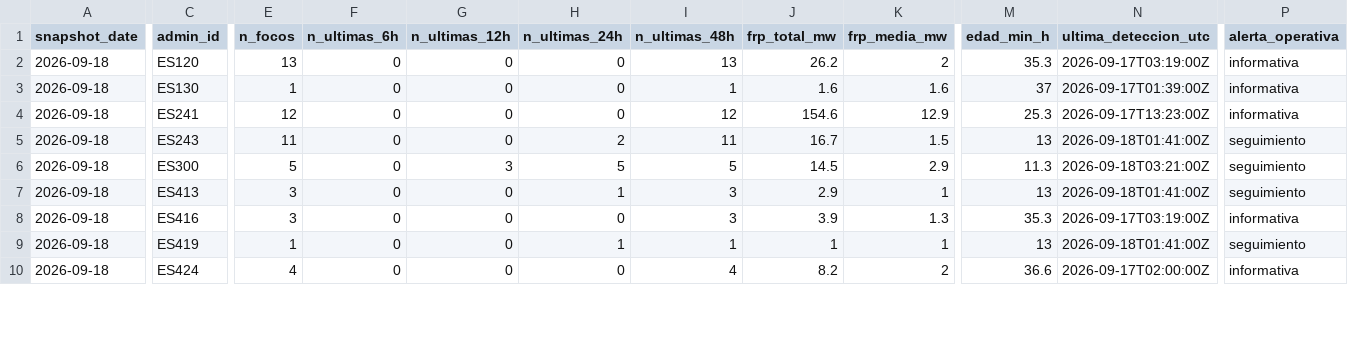
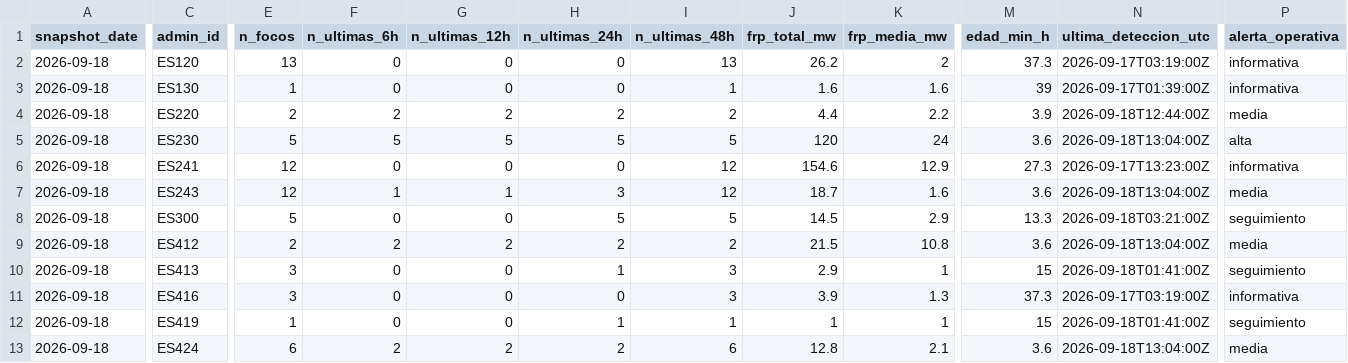
Before and after one commit to santiagomota/visor-fuego, a CSV file: assets/history/firms_summary_provincias_history.csv, drawn as a sheet; only a part is shown, gaps mark what is left out; addresses are those after the commit; rows hold the shown columns only; the diff covers the shown part only; the diff names each change by its address in the sheet, - before the commit and + after, or states it on an @@ line.

```diff
--- a/assets/history/firms_summary_provincias_history.csv
+++ b/assets/history/firms_summary_provincias_history.csv
-M2 (edad_min_h): 35.3
+M2 (edad_min_h): 37.3
-M3 (edad_min_h): 37
+M3 (edad_min_h): 39
+row 4: 2026-09-18 | ES220 | 2 | 2 | 2 | 2 | 2 | 4.4 | 2.2 | 3.9 | 2026-09-18T12:44:00Z | media
+row 5: 2026-09-18 | ES230 | 5 | 5 | 5 | 5 | 5 | 120 | 24 | 3.6 | 2026-09-18T13:04:00Z | alta
-M6 (edad_min_h): 25.3
+M6 (edad_min_h): 27.3
-E7 (n_focos): 11
+E7 (n_focos): 12
-F7 (n_ultimas_6h): 0
+F7 (n_ultimas_6h): 1
-G7 (n_ultimas_12h): 0
+G7 (n_ultimas_12h): 1
-H7 (n_ultimas_24h): 2
+H7 (n_ultimas_24h): 3
-I7 (n_ultimas_48h): 11
+I7 (n_ultimas_48h): 12
-J7 (frp_total_mw): 16.7
+J7 (frp_total_mw): 18.7
-K7 (frp_media_mw): 1.5
+K7 (frp_media_mw): 1.6
-M7 (edad_min_h): 13
+M7 (edad_min_h): 3.6
-N7 (ultima_deteccion_utc): 2026-09-18T01:41:00Z
+N7 (ultima_deteccion_utc): 2026-09-18T13:04:00Z
-P7 (alerta_operativa): seguimiento
+P7 (alerta_operativa): media
-G8 (n_ultimas_12h): 3
+G8 (n_ultimas_12h): 0
-M8 (edad_min_h): 11.3
+M8 (edad_min_h): 13.3
+row 9: 2026-09-18 | ES412 | 2 | 2 | 2 | 2 | 2 | 21.5 | 10.8 | 3.6 | 2026-09-18T13:04:00Z | media
-M10 (edad_min_h): 13
+M10 (edad_min_h): 15
-M11 (edad_min_h): 35.3
+M11 (edad_min_h): 37.3
-M12 (edad_min_h): 13
+M12 (edad_min_h): 15
-E13 (n_focos): 4
+E13 (n_focos): 6
-F13 (n_ultimas_6h): 0
+F13 (n_ultimas_6h): 2
-G13 (n_ultimas_12h): 0
+G13 (n_ultimas_12h): 2
-H13 (n_ultimas_24h): 0
+H13 (n_ultimas_24h): 2
-I13 (n_ultimas_48h): 4
+I13 (n_ultimas_48h): 6
-J13 (frp_total_mw): 8.2
+J13 (frp_total_mw): 12.8
-K13 (frp_media_mw): 2
+K13 (frp_media_mw): 2.1
-M13 (edad_min_h): 36.6
+M13 (edad_min_h): 3.6
-N13 (ultima_deteccion_utc): 2026-09-17T02:00:00Z
+N13 (ultima_deteccion_utc): 2026-09-18T13:04:00Z
-P13 (alerta_operativa): informativa
+P13 (alerta_operativa): media
```
Also changed, not shown: 3 added rows and 31 edited cells elsewhere in this file, assets/history/firms_summary_ccaa_history.csv, assets/summary/firms_summary_ccaa.csv, 30 other files.
